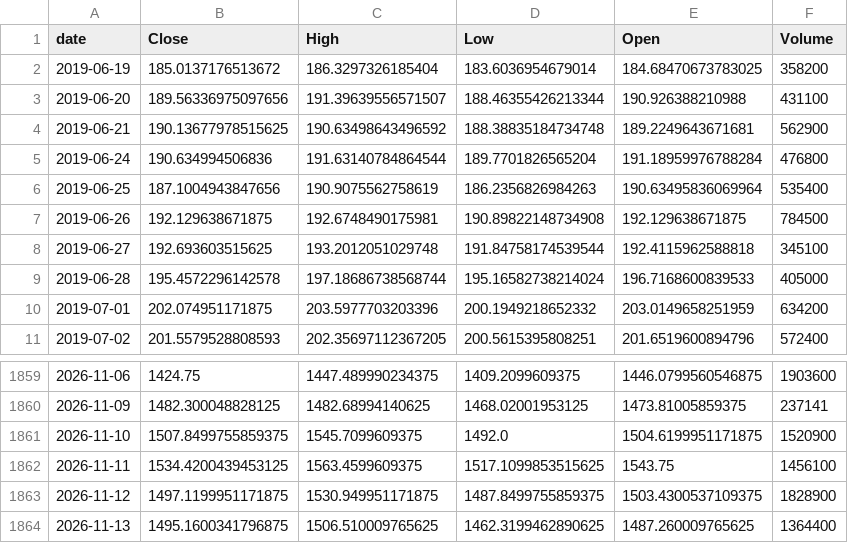
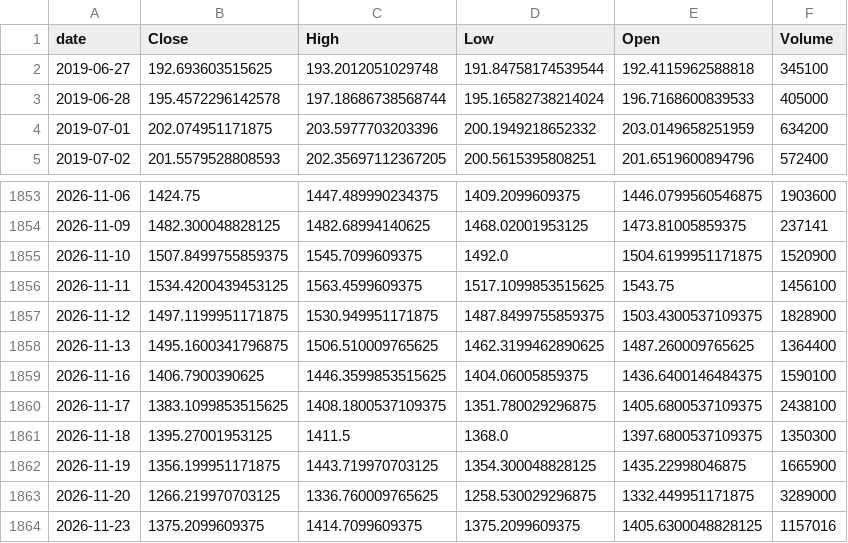
Before and after one commit to TimurKambarov/MSFT_Forecaster, a CSV file: dashboard/data/raw/ASML.csv, drawn as a sheet; only a part is shown, gaps mark what is left out; removed rows and columns are numbered as before the commit, all else as after; the diff names each change by its address in the sheet, - before the commit and + after, or states it on an @@ line.

```diff
--- a/dashboard/data/raw/ASML.csv
+++ b/dashboard/data/raw/ASML.csv
-row 2: 2019-06-19 | 185.0137176513672 | 186.3297326185404 | 183.6036954679014 | 184.68470673783025 | 358200
-row 3: 2019-06-20 | 189.56336975097656 | 191.39639556571507 | 188.46355426213344 | 190.926388210988 | 431100
-row 4: 2019-06-21 | 190.13677978515625 | 190.63498643496592 | 188.38835184734748 | 189.2249643671681 | 562900
-row 5: 2019-06-24 | 190.634994506836 | 191.63140784864544 | 189.7701826565204 | 191.18959976788284 | 476800
-row 6: 2019-06-25 | 187.1004943847656 | 190.9075562758619 | 186.2356826984263 | 190.63495836069964 | 535400
-row 7: 2019-06-26 | 192.129638671875 | 192.6748490175981 | 190.89822148734908 | 192.129638671875 | 784500
+row 1859: 2026-11-16 | 1406.7900390625 | 1446.3599853515625 | 1404.06005859375 | 1436.6400146484375 | 1590100
+row 1860: 2026-11-17 | 1383.1099853515625 | 1408.1800537109375 | 1351.780029296875 | 1405.6800537109375 | 2438100
+row 1861: 2026-11-18 | 1395.27001953125 | 1411.5 | 1368.0 | 1397.6800537109375 | 1350300
+row 1862: 2026-11-19 | 1356.199951171875 | 1443.719970703125 | 1354.300048828125 | 1435.22998046875 | 1665900
+row 1863: 2026-11-20 | 1266.219970703125 | 1336.760009765625 | 1258.530029296875 | 1332.449951171875 | 3289000
+row 1864: 2026-11-23 | 1375.2099609375 | 1414.7099609375 | 1375.2099609375 | 1405.6300048828125 | 1157016
```
Also changed, not shown: dashboard/data/raw/AMZN.csv, dashboard/data/raw/CRM.csv, 6 other files.
